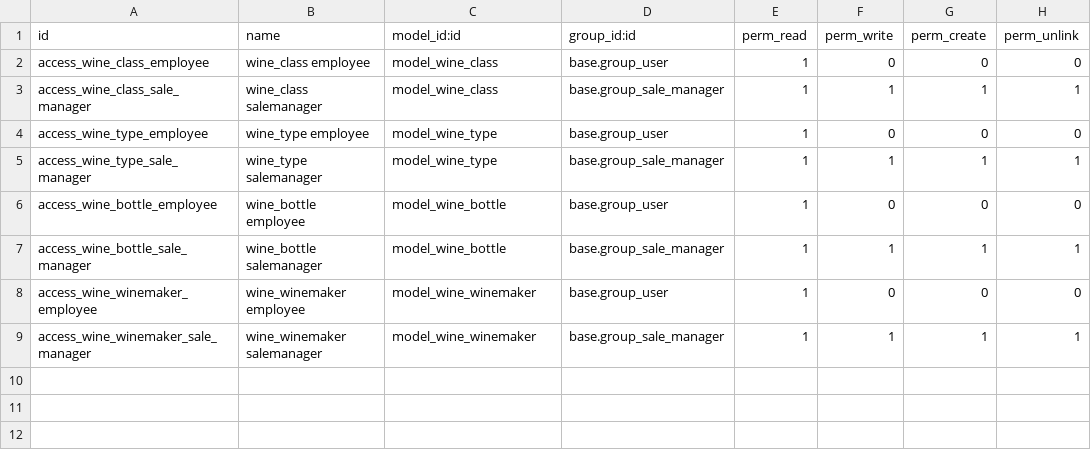
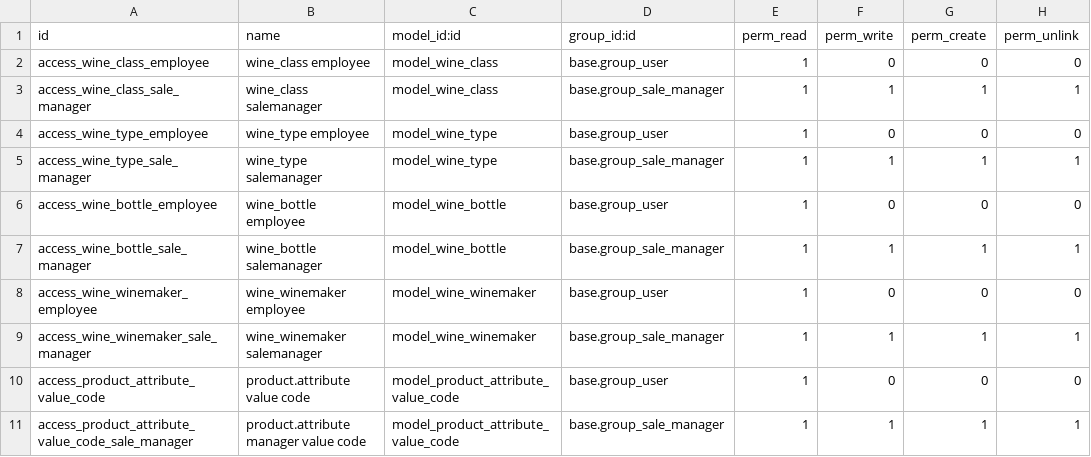
Before and after one commit to camptocamp/account-reconcile, a CSV file: odoo/local-src/qoqa_product/security/ir.model.access.csv, drawn as a sheet.

Commit message:
Set attribut codes per template

```diff
--- a/odoo/local-src/qoqa_product/security/ir.model.access.csv
+++ b/odoo/local-src/qoqa_product/security/ir.model.access.csv
@@ -9 +9,3 @@ access_wine_winemaker_employee,wine_winemaker employee,model_wine_winemaker,base
 access_wine_winemaker_sale_manager,wine_winemaker salemanager,model_wine_winemaker,base.group_sale_manager,1,1,1,1
+access_product_attribute_value_code,product.attribute value code,model_product_attribute_value_code,base.group_user,1,0,0,0
+access_product_attribute_value_code_sale_manager,product.attribute manager value code,model_product_attribute_value_code,base.group_sale_manager,1,1,1,1
```
Also changed, not shown: 7 other files.
